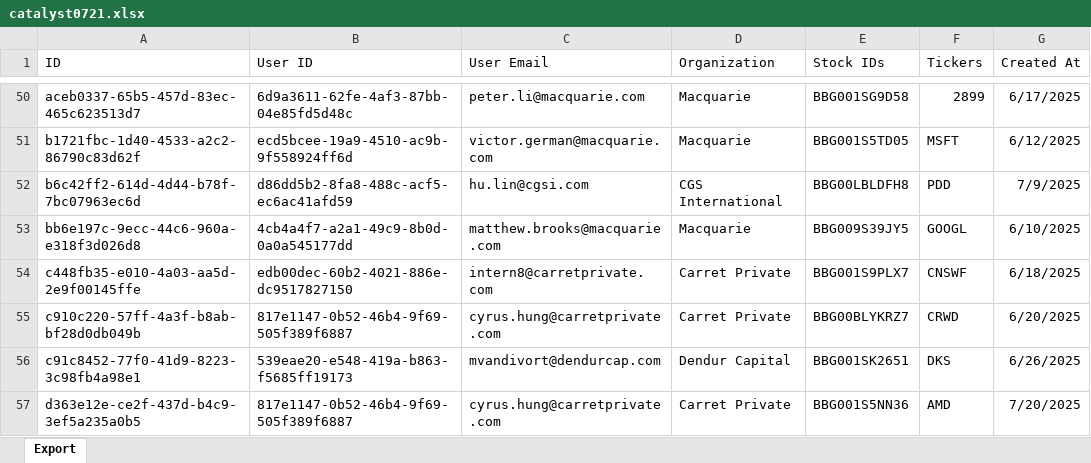
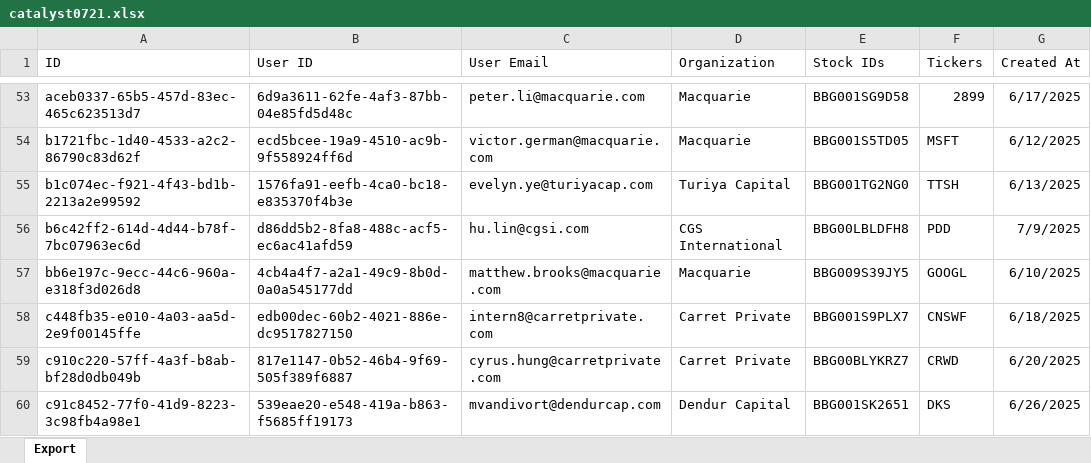
Before and after one commit to ghann670/Streamlit_dashboard, an Excel workbook: catalyst0721.xlsx, sheet Export, drawn as a sheet; only a part is shown, gaps mark what is left out; the shorter side is filled out with more unchanged rows; values as stored, in another font and other column widths than the file's, no borders; the diff covers the shown part only; the diff names each change by its address in the sheet, - before the commit and + after, or states it on an @@ line.

```diff
--- a/catalyst0721.xlsx (sheet Export)
+++ b/catalyst0721.xlsx (sheet Export)
+row 55: b1c074ec-f921-4f43-bd1b-2213a2e99592 | 1576fa91-eefb-4ca0-bc18-e835370f4b3e | evelyn.ye@turiyacap.com | Turiya Capital | BBG001TG2NG0 | TTSH | 6/13/2025
```
Also changed, not shown: 8 added rows elsewhere in this sheet, messages0721.xlsx, users.xlsx, 6 other files.
